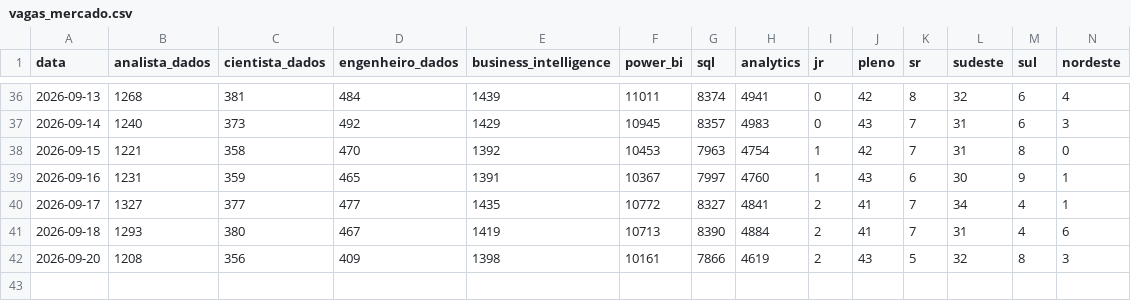
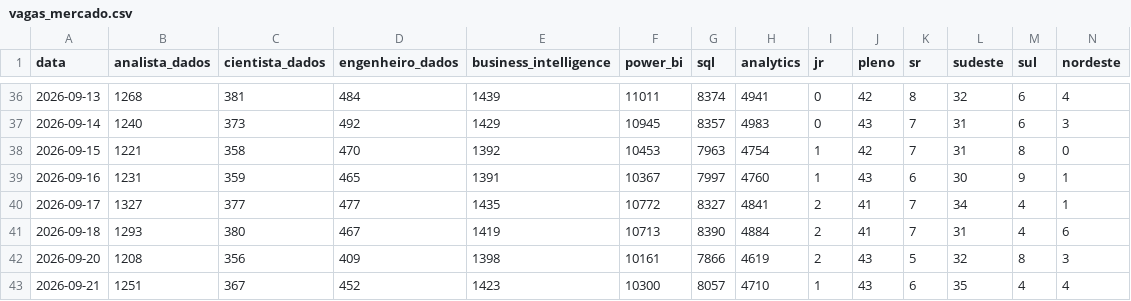
Before and after one commit to DevJhon-afk/dashboard-bi-brasil, a CSV file: data/vagas_mercado.csv, drawn as a sheet; only a part is shown, gaps mark what is left out; rows hold the shown columns only; the diff names each change by its address in the sheet, - before the commit and + after, or states it on an @@ line.

```diff
--- a/data/vagas_mercado.csv
+++ b/data/vagas_mercado.csv
+row 43: 2026-09-21 | 1251 | 367 | 452 | 1423 | 10300 | 8057 | 4710 | 1 | 43 | 6 | 35 | 4 | 4
```
